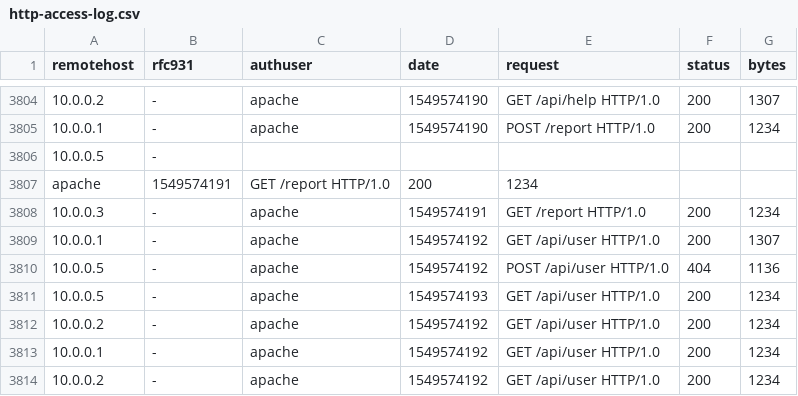
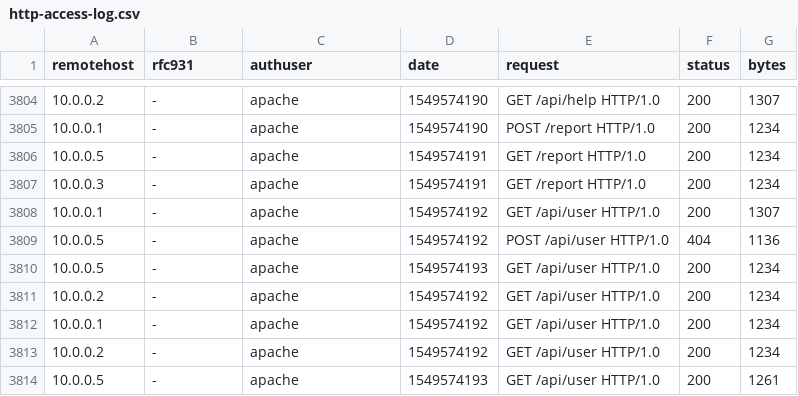
Before and after one commit to loski07/http-monitoring, a CSV file: http-access-log.csv, drawn as a sheet; only a part is shown, gaps mark what is left out; the shorter side is filled out with more unchanged rows.

Commit message:
Fix log file structure

```diff
--- a/http-access-log.csv
+++ b/http-access-log.csv
@@ -3805,4 +3805,3 @@
 "10.0.0.1","-","apache",1549574190,"POST /report HTTP/1.0",200,1234
-"10.0.0.5","-",
-"apache",1549574191,"GET /report HTTP/1.0",200,1234
+"10.0.0.5","-","apache",1549574191,"GET /report HTTP/1.0",200,1234
 "10.0.0.3","-","apache",1549574191,"GET /report HTTP/1.0",200,1234
```
